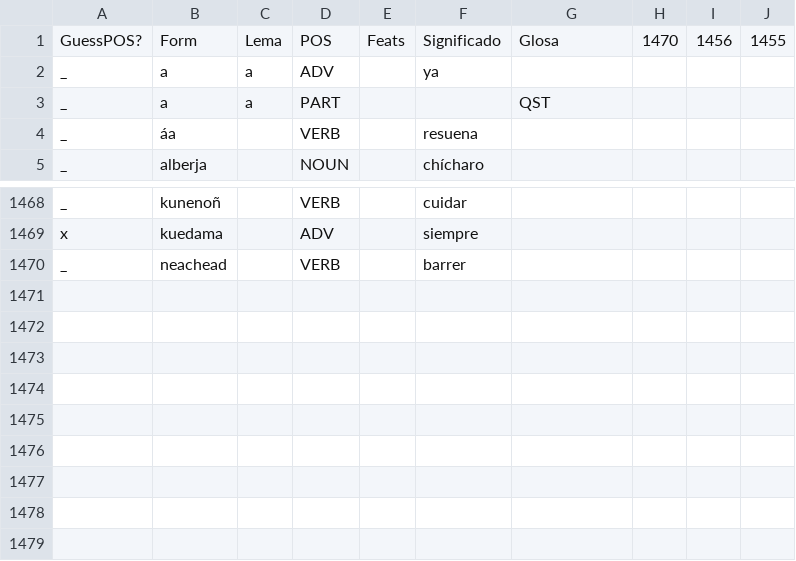
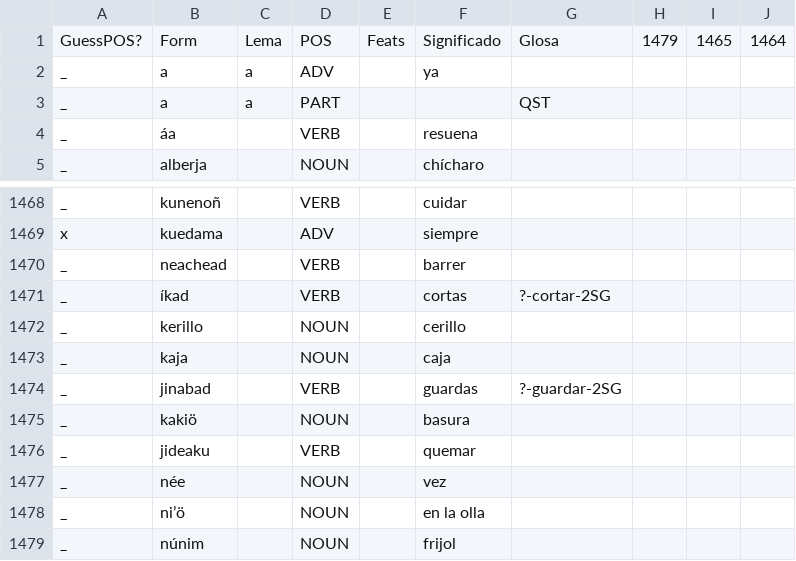
Before and after one commit to apertium/apertium-cux, a TSV file: corpora/tagger/lexicon.tsv, drawn as a sheet; only a part is shown, gaps mark what is left out.

```diff
--- a/corpora/tagger/lexicon.tsv
+++ b/corpora/tagger/lexicon.tsv
@@ -1,2 +1,2 @@
-GuessPOS?	Form	Lema	POS	Feats	Significado	Glosa	1470	1456	1455
+GuessPOS?	Form	Lema	POS	Feats	Significado	Glosa	1479	1465	1464
 _	a	a	ADV		ya				
@@ -1470 +1470,10 @@ x	kuedama		ADV		siempre
 _	neachead		VERB		barrer				
+_	íkad		VERB		cortas	?-cortar-2SG			
+_	kerillo		NOUN		cerillo				
+_	kaja		NOUN		caja				
+_	jinabad		VERB		guardas	?-guardar-2SG			
+_	kakiö		NOUN		basura				
+_	jideaku		VERB		quemar				
+_	née		NOUN		vez				
+_	niʼö		NOUN		en la olla				
+_	núnim		NOUN		frijol				
```
Also changed, not shown: 1 other file.
